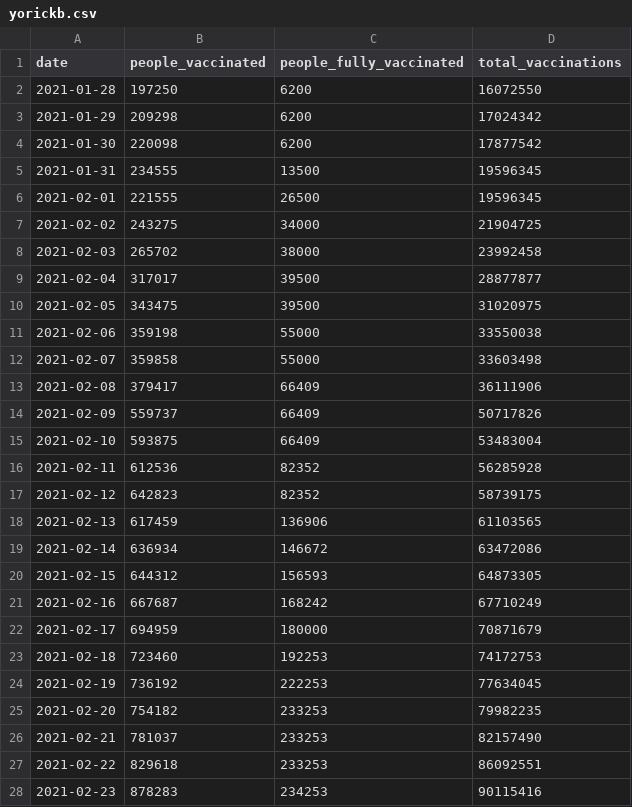
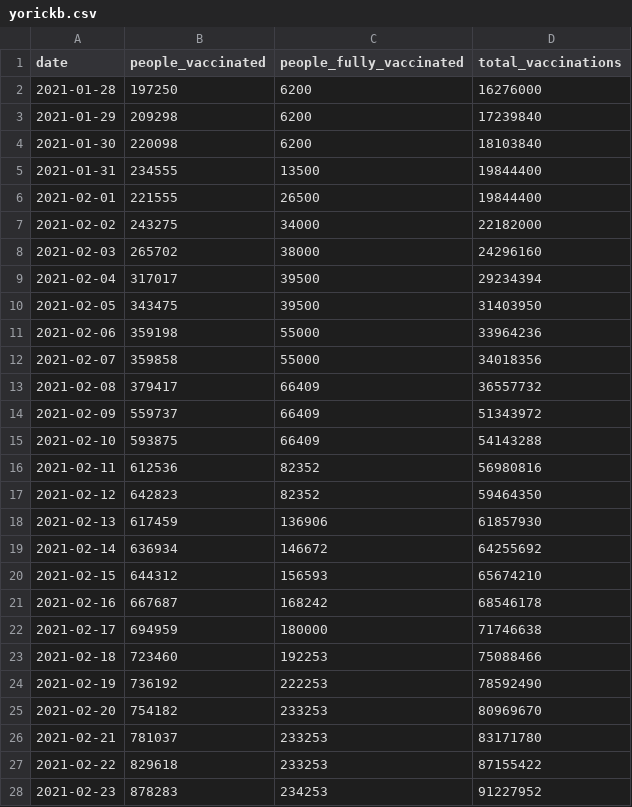
Before and after one commit to Sikerdebaard/vaccinatie-orakel, a CSV file: data/models/yorickb.csv, drawn as a sheet; only a part is shown; the diff covers the shown part only.

```diff
--- a/data/models/yorickb.csv
+++ b/data/models/yorickb.csv
@@ -1,28 +1,28 @@
 date,people_vaccinated,people_fully_vaccinated,total_vaccinations
-2021-01-28,197250,6200,16072550
-2021-01-29,209298,6200,17024342
-2021-01-30,220098,6200,17877542
-2021-01-31,234555,13500,19596345
-2021-02-01,221555,26500,19596345
-2021-02-02,243275,34000,21904725
-2021-02-03,265702,38000,23992458
-2021-02-04,317017,39500,28877877
-2021-02-05,343475,39500,31020975
-2021-02-06,359198,55000,33550038
-2021-02-07,359858,55000,33603498
-2021-02-08,379417,66409,36111906
-2021-02-09,559737,66409,50717826
-2021-02-10,593875,66409,53483004
-2021-02-11,612536,82352,56285928
-2021-02-12,642823,82352,58739175
-2021-02-13,617459,136906,61103565
-2021-02-14,636934,146672,63472086
-2021-02-15,644312,156593,64873305
-2021-02-16,667687,168242,67710249
-2021-02-17,694959,180000,70871679
-2021-02-18,723460,192253,74172753
-2021-02-19,736192,222253,77634045
-2021-02-20,754182,233253,79982235
-2021-02-21,781037,233253,82157490
-2021-02-22,829618,233253,86092551
-2021-02-23,878283,234253,90115416
+2021-01-28,197250,6200,16276000
+2021-01-29,209298,6200,17239840
+2021-01-30,220098,6200,18103840
+2021-01-31,234555,13500,19844400
+2021-02-01,221555,26500,19844400
+2021-02-02,243275,34000,22182000
+2021-02-03,265702,38000,24296160
+2021-02-04,317017,39500,29234394
+2021-02-05,343475,39500,31403950
+2021-02-06,359198,55000,33964236
+2021-02-07,359858,55000,34018356
+2021-02-08,379417,66409,36557732
+2021-02-09,559737,66409,51343972
+2021-02-10,593875,66409,54143288
+2021-02-11,612536,82352,56980816
+2021-02-12,642823,82352,59464350
+2021-02-13,617459,136906,61857930
+2021-02-14,636934,146672,64255692
+2021-02-15,644312,156593,65674210
+2021-02-16,667687,168242,68546178
+2021-02-17,694959,180000,71746638
+2021-02-18,723460,192253,75088466
+2021-02-19,736192,222253,78592490
+2021-02-20,754182,233253,80969670
+2021-02-21,781037,233253,83171780
+2021-02-22,829618,233253,87155422
+2021-02-23,878283,234253,91227952
```
Also changed, not shown: 88 edited cells elsewhere in this file, data/ensemble.csv, 2 other files.
